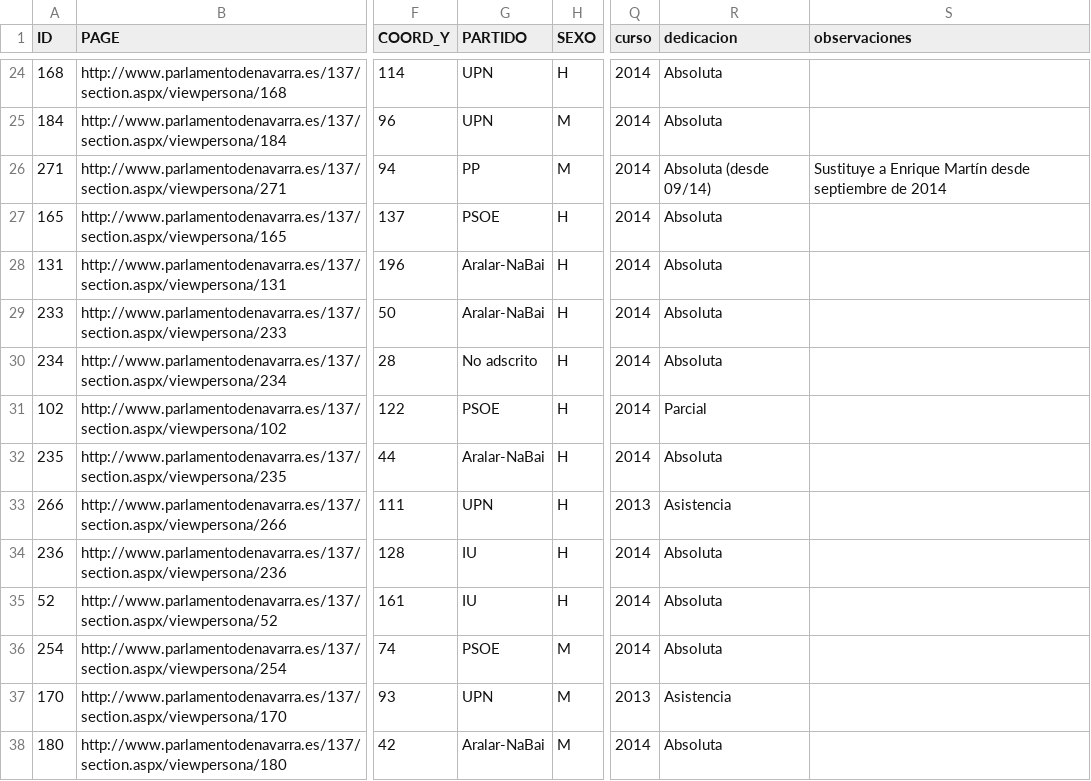
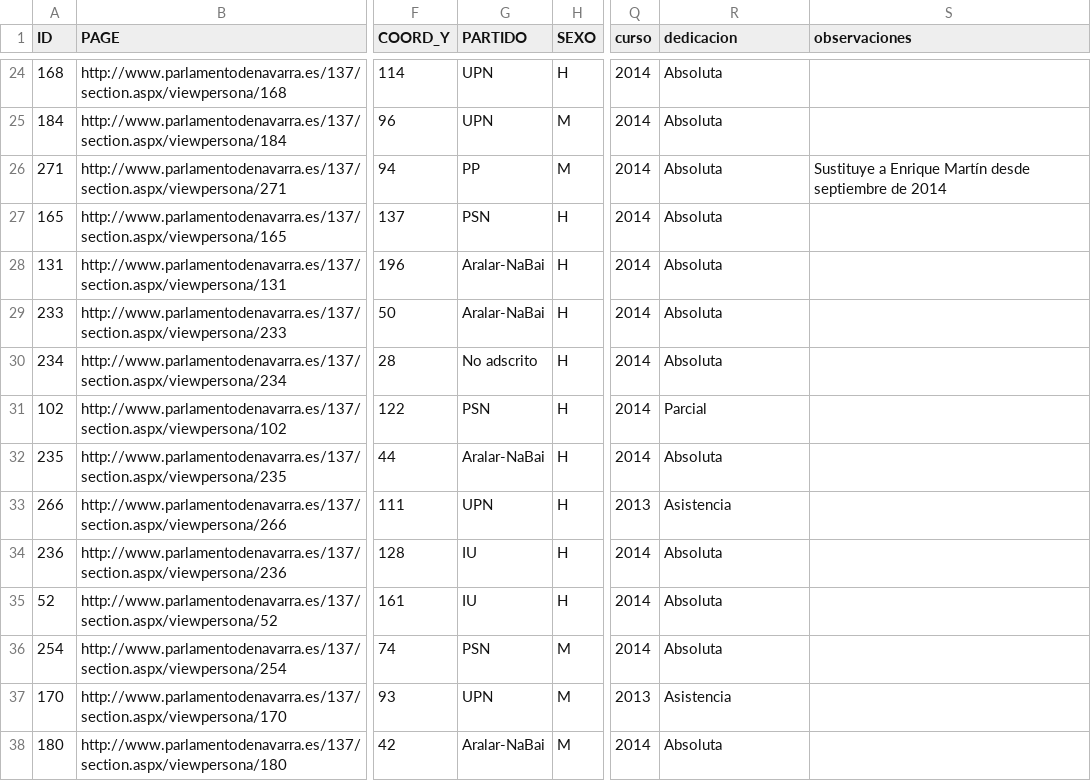
Before and after one commit to DNLab/parlamento-visual, a CSV file: public/csv/parlamento_de_navarra_extendido.csv, drawn as a sheet; only a part is shown, gaps mark what is left out; the diff covers the shown part only; the diff names each change by its address in the sheet, - before the commit and + after, or states it on an @@ line.

```diff
--- a/public/csv/parlamento_de_navarra_extendido.csv
+++ b/public/csv/parlamento_de_navarra_extendido.csv
-R26 (dedicacion): Absoluta (desde 09/14)
+R26 (dedicacion): Absoluta
-G27 (PARTIDO): PSOE
+G27 (PARTIDO): PSN
-G31 (PARTIDO): PSOE
+G31 (PARTIDO): PSN
-G36 (PARTIDO): PSOE
+G36 (PARTIDO): PSN
```
Also changed, not shown: 12 edited cells elsewhere in this file, 5 other files.
